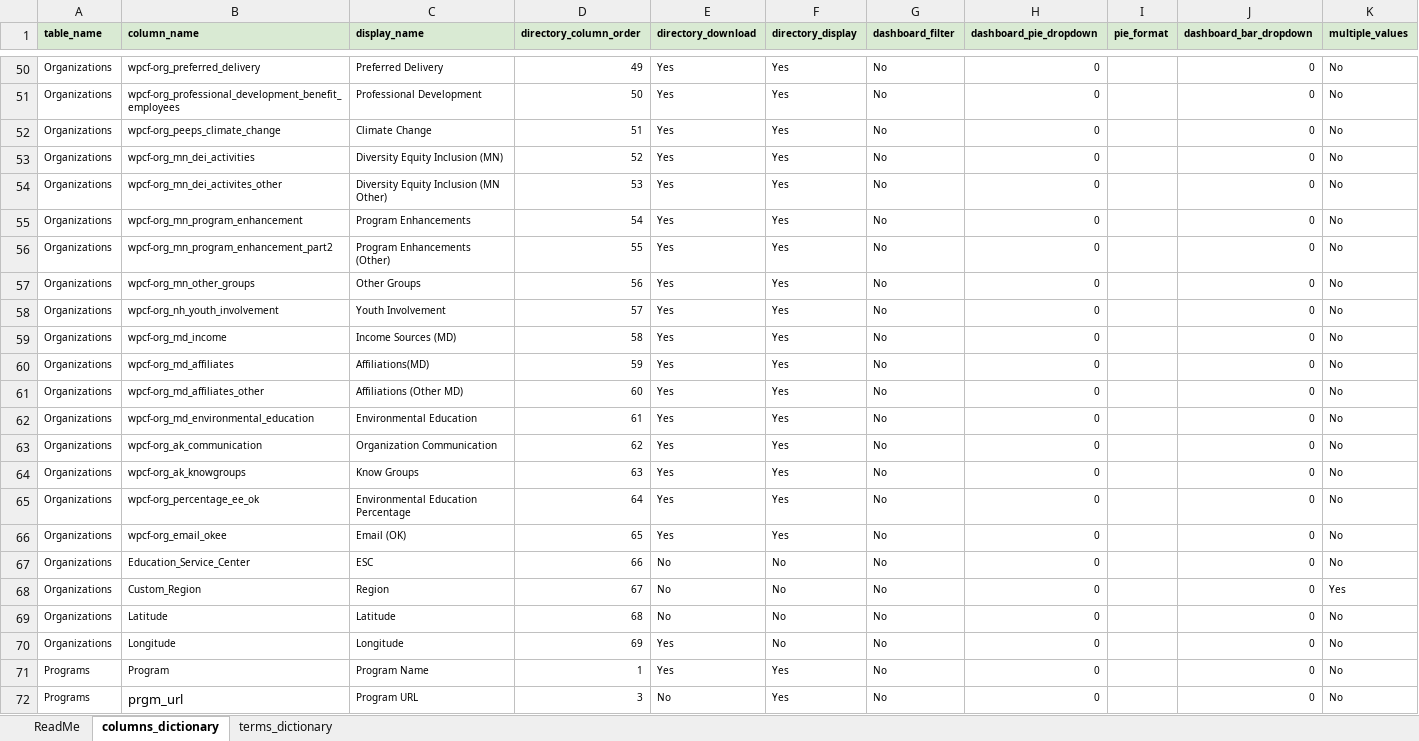
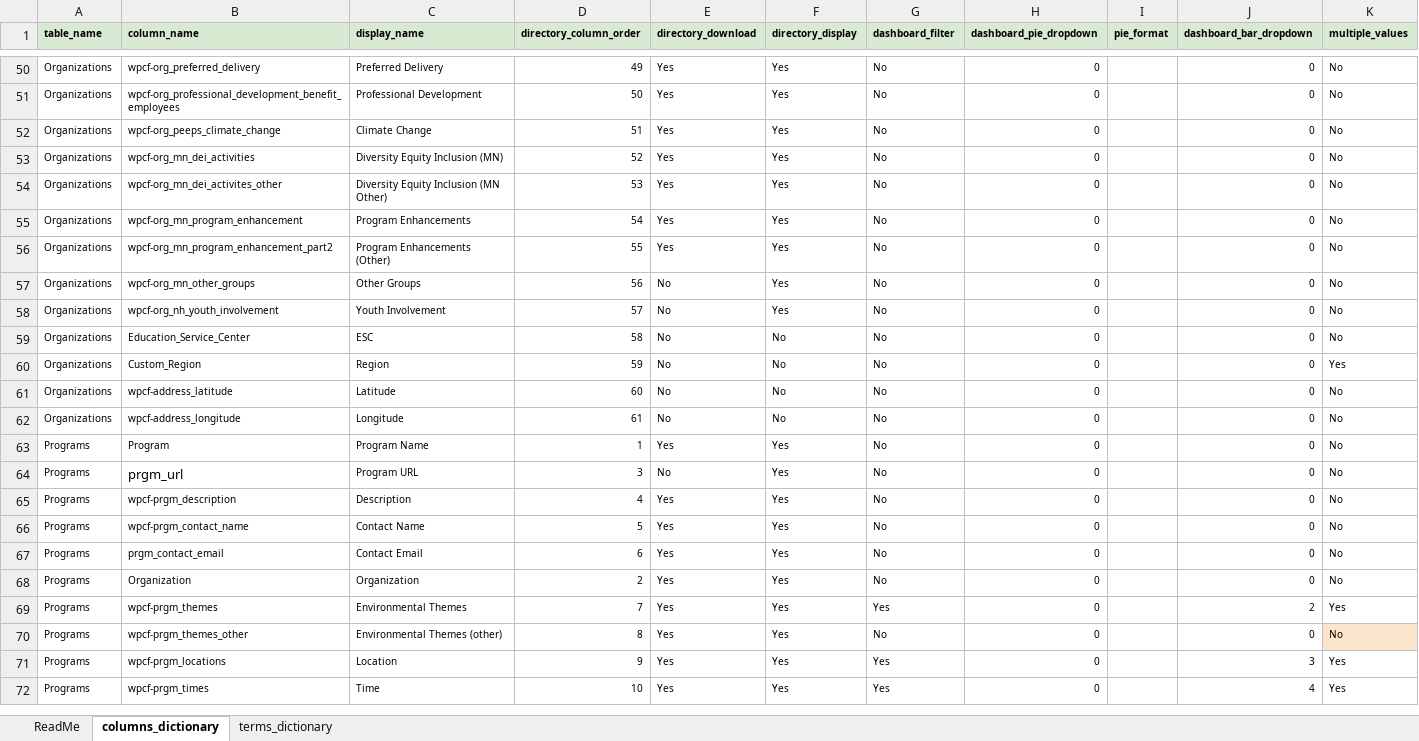
Before and after one commit to GenThrive/Virginia, an Excel workbook: data/data_dictionary_current.xlsx, sheet columns_dictionary, drawn as a sheet; only a part is shown, gaps mark what is left out; the shorter side is filled out with more unchanged rows; values as stored, in another font and other column widths than the file's, no borders; removed rows and columns are numbered as before the commit, all else as after; the diff covers the shown part only; the diff names each change by its address in the sheet, - before the commit and + after, or states it on an @@ line.

```diff
--- a/data/data_dictionary_current.xlsx (sheet columns_dictionary)
+++ b/data/data_dictionary_current.xlsx (sheet columns_dictionary)
-E57:E58 (directory_download): Yes
+E57:E58 (directory_download): No
-row 59: Organizations | wpcf-org_md_income | Income Sources (MD) | 58 | Yes | Yes | No | 0 |  | 0 | No
-row 60: Organizations | wpcf-org_md_affiliates | Affiliations(MD) | 59 | Yes | Yes | No | 0 |  | 0 | No
-row 61: Organizations | wpcf-org_md_affiliates_other | Affiliations (Other MD) | 60 | Yes | Yes | No | 0 |  | 0 | No
-row 62: Organizations | wpcf-org_md_environmental_education | Environmental Education | 61 | Yes | Yes | No | 0 |  | 0 | No
-row 63: Organizations | wpcf-org_ak_communication | Organization Communication | 62 | Yes | Yes | No | 0 |  | 0 | No
-row 64: Organizations | wpcf-org_ak_knowgroups | Know Groups | 63 | Yes | Yes | No | 0 |  | 0 | No
-row 65: Organizations | wpcf-org_percentage_ee_ok | Environmental Education Percentage | 64 | Yes | Yes | No | 0 |  | 0 | No
-row 66: Organizations | wpcf-org_email_okee | Email (OK) | 65 | Yes | Yes | No | 0 |  | 0 | No
-D59 (directory_column_order): 66
+D59 (directory_column_order): 58
-D60 (directory_column_order): 67
+D60 (directory_column_order): 59
-B61 (column_name): Latitude
+B61 (column_name): wpcf-address_latitude
-D61 (directory_column_order): 68
+D61 (directory_column_order): 60
-B62 (column_name): Longitude
+B62 (column_name): wpcf-address_longitude
-D62 (directory_column_order): 69
+D62 (directory_column_order): 61
-E62 (directory_download): Yes
+E62 (directory_download): No
```
Also changed, not shown: 13 removed rows and 3 edited cells elsewhere in this sheet, data/modified_file.xlsx, 5 other files.
